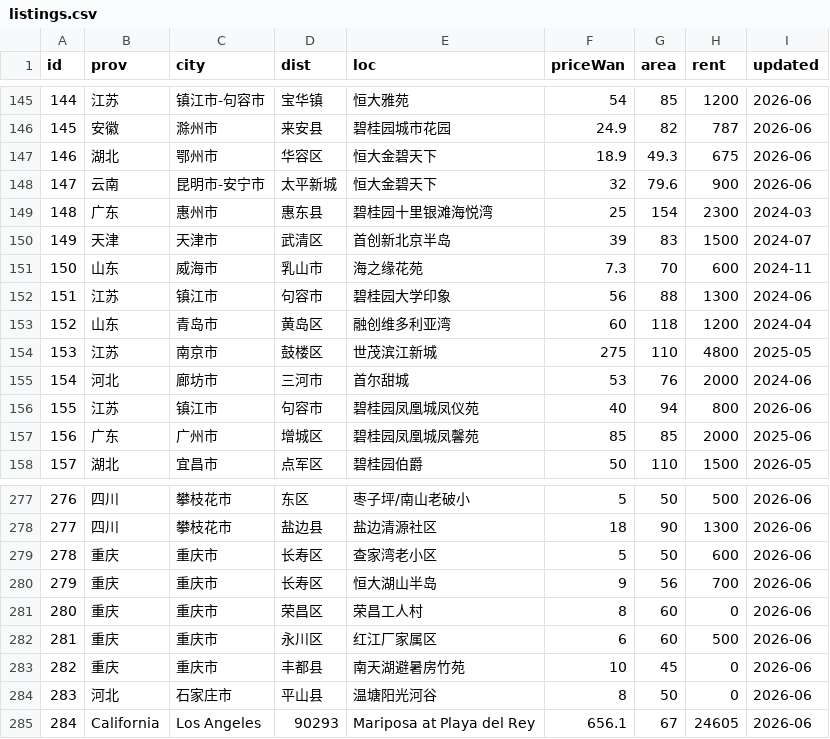
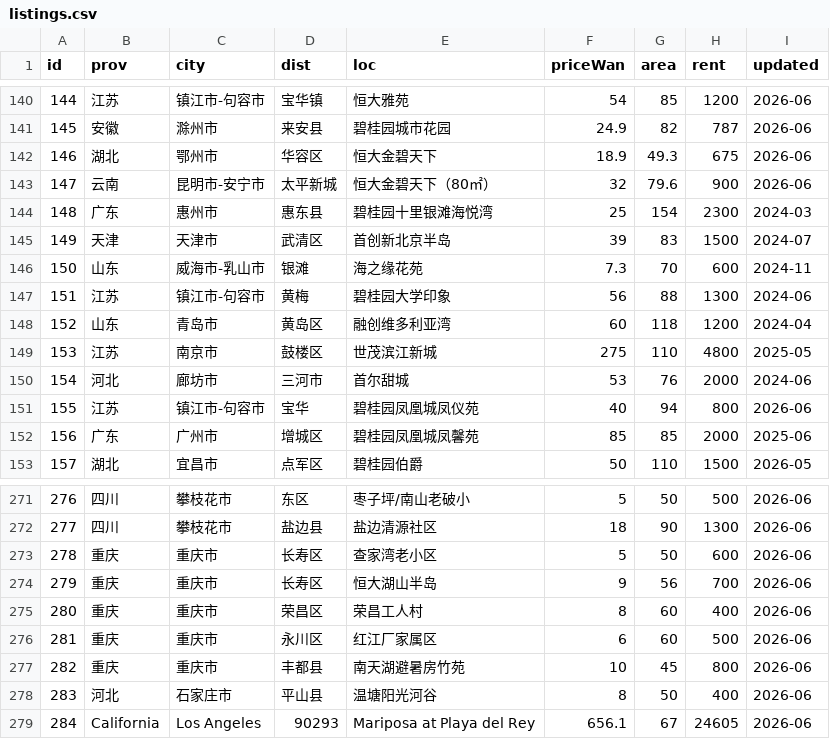
Before and after one commit to QROST/qrost.github.io, a CSV file: demos/china-housing/data/listings.csv, drawn as a sheet; only a part is shown, gaps mark what is left out; the diff covers the shown part only.

```diff
--- a/demos/china-housing/data/listings.csv
+++ b/demos/china-housing/data/listings.csv
@@ -147,7 +142,7 @@ id,prov,city,dist,loc,priceWan,area,rent,updated
 146,湖北,鄂州市,华容区,恒大金碧天下,18.9,49.3,675,2026-06
-147,云南,昆明市-安宁市,太平新城,恒大金碧天下,32,79.6,900,2026-06
+147,云南,昆明市-安宁市,太平新城,恒大金碧天下（80㎡）,32,79.6,900,2026-06
 148,广东,惠州市,惠东县,碧桂园十里银滩海悦湾,25,154,2300,2024-03
 149,天津,天津市,武清区,首创新北京半岛,39,83,1500,2024-07
-150,山东,威海市,乳山市,海之缘花苑,7.3,70,600,2024-11
-151,江苏,镇江市,句容市,碧桂园大学印象,56,88,1300,2024-06
+150,山东,威海市-乳山市,银滩,海之缘花苑,7.3,70,600,2024-11
+151,江苏,镇江市-句容市,黄梅,碧桂园大学印象,56,88,1300,2024-06
 152,山东,青岛市,黄岛区,融创维多利亚湾,60,118,1200,2024-04
@@ -155,3 +150,3 @@ id,prov,city,dist,loc,priceWan,area,rent,updated
 154,河北,廊坊市,三河市,首尔甜城,53,76,2000,2024-06
-155,江苏,镇江市,句容市,碧桂园凤凰城凤仪苑,40,94,800,2026-06
+155,江苏,镇江市-句容市,宝华,碧桂园凤凰城凤仪苑,40,94,800,2026-06
 156,广东,广州市,增城区,碧桂园凤凰城凤馨苑,85,85,2000,2025-06
@@ -280,6 +274,6 @@ id,prov,city,dist,loc,priceWan,area,rent,updated
 279,重庆,重庆市,长寿区,恒大湖山半岛,9,56,700,2026-06
-280,重庆,重庆市,荣昌区,荣昌工人村,8,60,0,2026-06
+280,重庆,重庆市,荣昌区,荣昌工人村,8,60,400,2026-06
 281,重庆,重庆市,永川区,红江厂家属区,6,60,500,2026-06
-282,重庆,重庆市,丰都县,南天湖避暑房竹苑,10,45,0,2026-06
-283,河北,石家庄市,平山县,温塘阳光河谷,8,50,0,2026-06
+282,重庆,重庆市,丰都县,南天湖避暑房竹苑,10,45,800,2026-06
+283,河北,石家庄市,平山县,温塘阳光河谷,8,50,400,2026-06
 284,California,Los Angeles,90293,Mariposa at Playa del Rey,656.1,67,24605,2026-06
```
Also changed, not shown: 6 removed rows and 50 edited cells elsewhere in this file, 8 other files.
